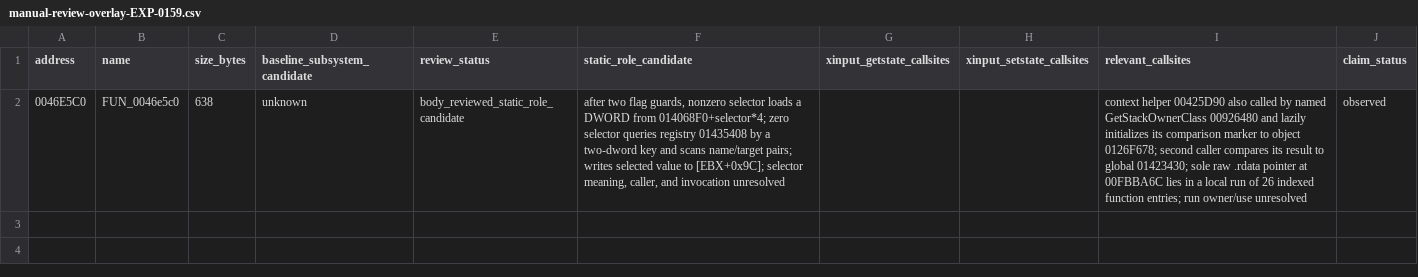
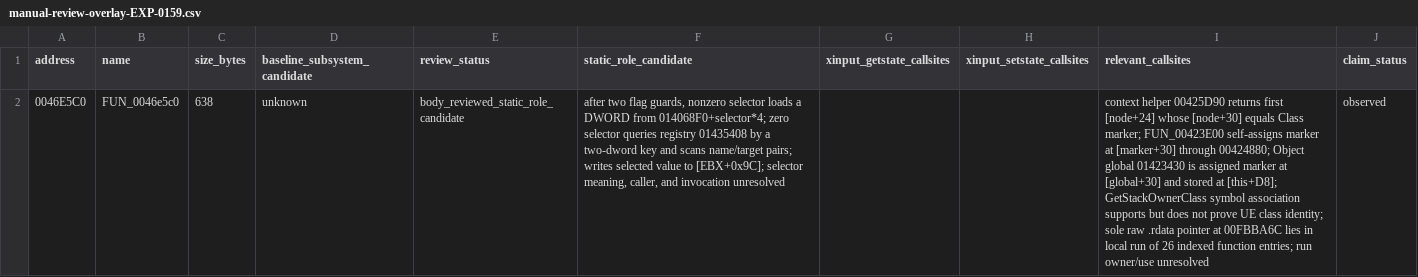
Before and after one commit to ximaks00-hue/Dishonored-Reverse-Engineering, a CSV file: research/executable/evidence/function-triage/manual-review-overlay-EXP-0159.csv, drawn as a sheet; the diff names each change by its address in the sheet, - before the commit and + after, or states it on an @@ line.

Commit message:
Clarify static class marker initialization evidence

```diff
--- a/research/executable/evidence/function-triage/manual-review-overlay-EXP-0159.csv
+++ b/research/executable/evidence/function-triage/manual-review-overlay-EXP-0159.csv
-I2 (relevant_callsites): …helper 00425D90 also called by named GetStackOwnerClass 00926480 and lazily initializes its comparison marker to object 0126F678; second caller compares its result to global 01423430; sole raw .rdata pointer at 00FBBA6C lies in a local run…
+I2 (relevant_callsites): …helper 00425D90 returns first [node+24] whose [node+30] equals Class marker; FUN_00423E00 self-assigns marker at [marker+30] through 00424880; Object global 01423430 is assigned marker at [global+30] and stored at [this+D8]; GetStackOwnerClass symbol association supports but does not prove UE class identity; sole raw .rdata pointer at 00FBBA6C lies in local run…
```
Also changed, not shown: 4 other files.
